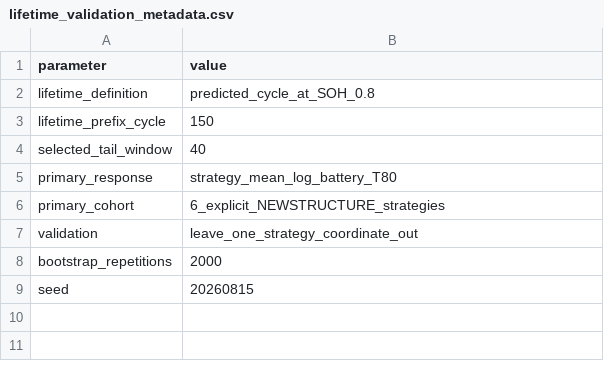
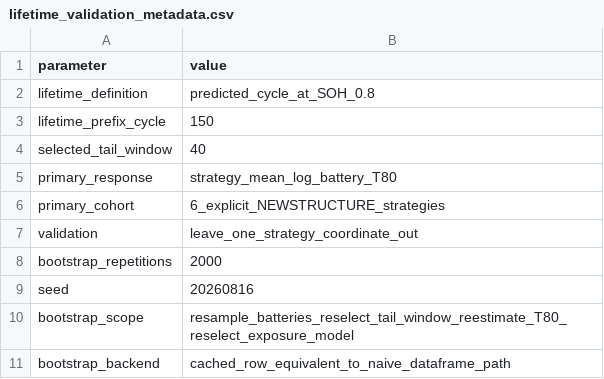
Before and after one commit to Aufpa33en/Celianbei-A, a CSV file: result/q2/03_formal_validation/lifetime_validation_metadata.csv, drawn as a sheet.

```diff
--- a/result/q2/03_formal_validation/lifetime_validation_metadata.csv
+++ b/result/q2/03_formal_validation/lifetime_validation_metadata.csv
@@ -8,2 +8,4 @@ validation,leave_one_strategy_coordinate_out
 bootstrap_repetitions,2000
-seed,20260815
+seed,20260816
+bootstrap_scope,resample_batteries_reselect_tail_window_reestimate_T80_reselect_exposure_model
+bootstrap_backend,cached_row_equivalent_to_naive_dataframe_path
```
Also changed, not shown: result/q2/03_formal_validation/lifetime_bootstrap_selection.csv, result/q2/result_manifest.csv, 15 other files.
